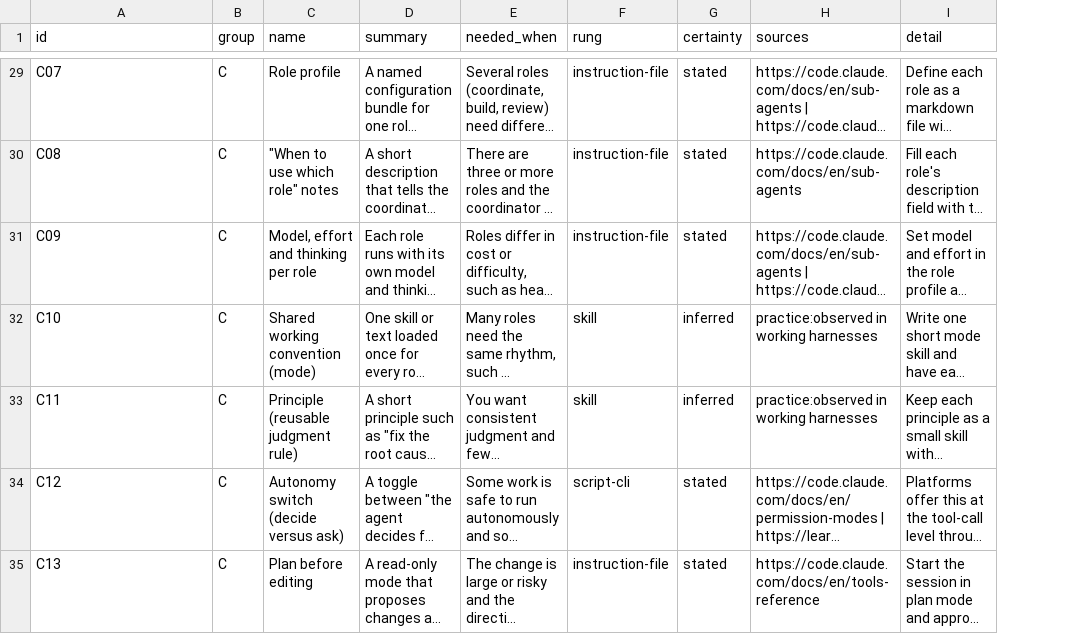
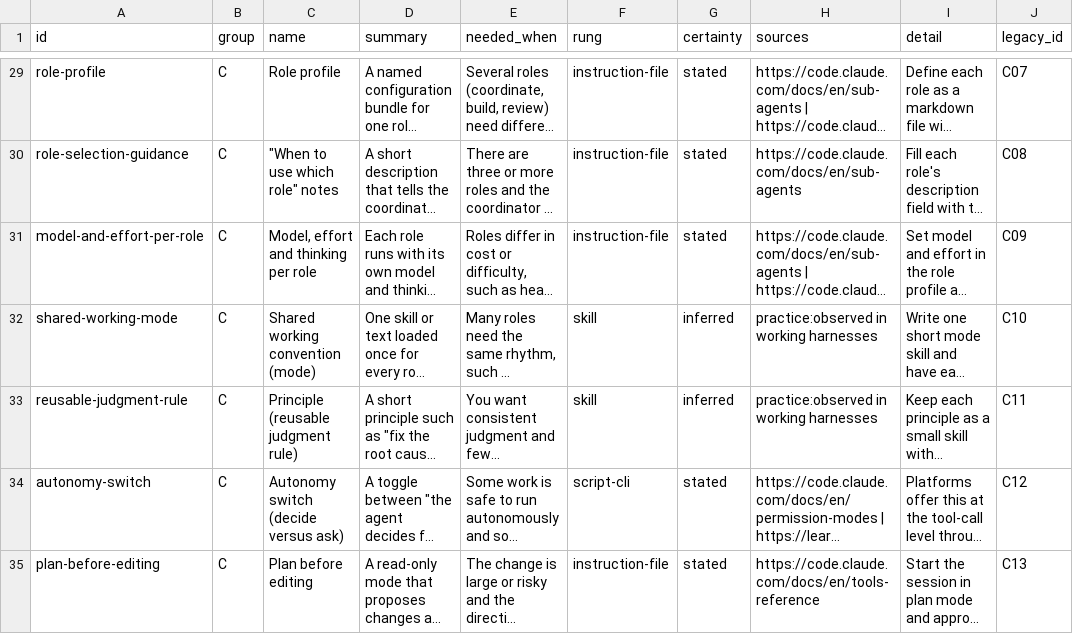
Before and after one commit to hanh9898/harness-kit, a CSV file: kit/legos.csv, drawn as a sheet; only a part is shown, gaps mark what is left out; long unchanged cells end in …; the diff covers the shown part only; the diff names each change by its address in the sheet, - before the commit and + after, or states it on an @@ line.

```diff
--- a/kit/legos.csv
+++ b/kit/legos.csv
+column J (legacy_id), rows 29-35: C07 | C08 | C09 | C10 | C11 | C12 | C13
-A29 (id): C07
+A29 (id): role-profile
-A30 (id): C08
+A30 (id): role-selection-guidance
-A31 (id): C09
+A31 (id): model-and-effort-per-role
-A32 (id): C10
+A32 (id): shared-working-mode
-A33 (id): C11
+A33 (id): reusable-judgment-rule
-A34 (id): C12
+A34 (id): autonomy-switch
-A35 (id): C13
+A35 (id): plan-before-editing
```
Also changed, not shown: 164 edited cells elsewhere in this file, 40 other files.
